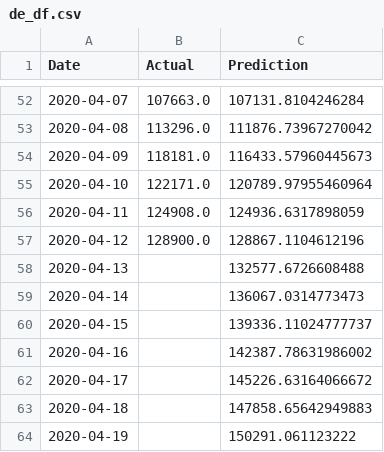
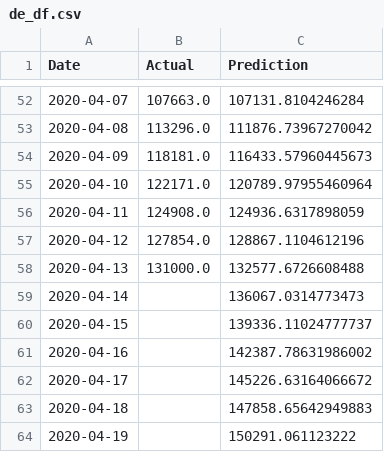
Before and after one commit to bosulliv/covid, a CSV file: data/processed/de_df.csv, drawn as a sheet; only a part is shown, gaps mark what is left out.

```diff
--- a/data/processed/de_df.csv
+++ b/data/processed/de_df.csv
@@ -56,4 +56,4 @@ Date,Actual,Prediction
 2020-04-11,124908.0,124936.6317898059
-2020-04-12,128900.0,128867.1104612196
-2020-04-13,,132577.6726608488
+2020-04-12,127854.0,128867.1104612196
+2020-04-13,131000.0,132577.6726608488
 2020-04-14,,136067.0314773473
```
Also changed, not shown: data/processed/gb_df.csv, data/processed/us_df.csv, 9 other files.
